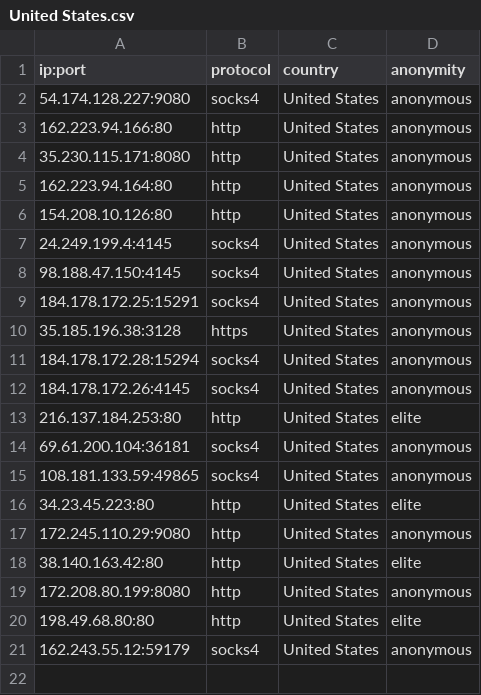
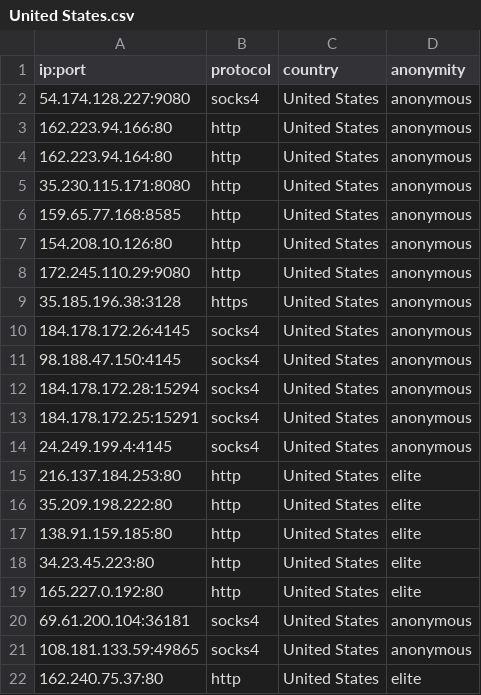
Before and after one commit to NoureddineRmila/daily-free-working-proxies, a CSV file: United States.csv, drawn as a sheet.

```diff
--- a/United States.csv
+++ b/United States.csv
@@ -3,19 +3,20 @@ ip:port,protocol,country,anonymity
 162.223.94.166:80,http,United States,anonymous
+162.223.94.164:80,http,United States,anonymous
 35.230.115.171:8080,http,United States,anonymous
-162.223.94.164:80,http,United States,anonymous
+159.65.77.168:8585,http,United States,anonymous
 154.208.10.126:80,http,United States,anonymous
+172.245.110.29:9080,http,United States,anonymous
+35.185.196.38:3128,https,United States,anonymous
+184.178.172.26:4145,socks4,United States,anonymous
+98.188.47.150:4145,socks4,United States,anonymous
+184.178.172.28:15294,socks4,United States,anonymous
+184.178.172.25:15291,socks4,United States,anonymous
 24.249.199.4:4145,socks4,United States,anonymous
-98.188.47.150:4145,socks4,United States,anonymous
-184.178.172.25:15291,socks4,United States,anonymous
-35.185.196.38:3128,https,United States,anonymous
-184.178.172.28:15294,socks4,United States,anonymous
-184.178.172.26:4145,socks4,United States,anonymous
 216.137.184.253:80,http,United States,elite
+35.209.198.222:80,http,United States,elite
+138.91.159.185:80,http,United States,elite
+34.23.45.223:80,http,United States,elite
+165.227.0.192:80,http,United States,elite
 69.61.200.104:36181,socks4,United States,anonymous
 108.181.133.59:49865,socks4,United States,anonymous
-34.23.45.223:80,http,United States,elite
-172.245.110.29:9080,http,United States,anonymous
-38.140.163.42:80,http,United States,elite
-172.208.80.199:8080,http,United States,anonymous
-198.49.68.80:80,http,United States,elite
-162.243.55.12:59179,socks4,United States,anonymous
+162.240.75.37:80,http,United States,elite
```
Also changed, not shown: Germany.csv, all_proxies.csv, 13 other files.
